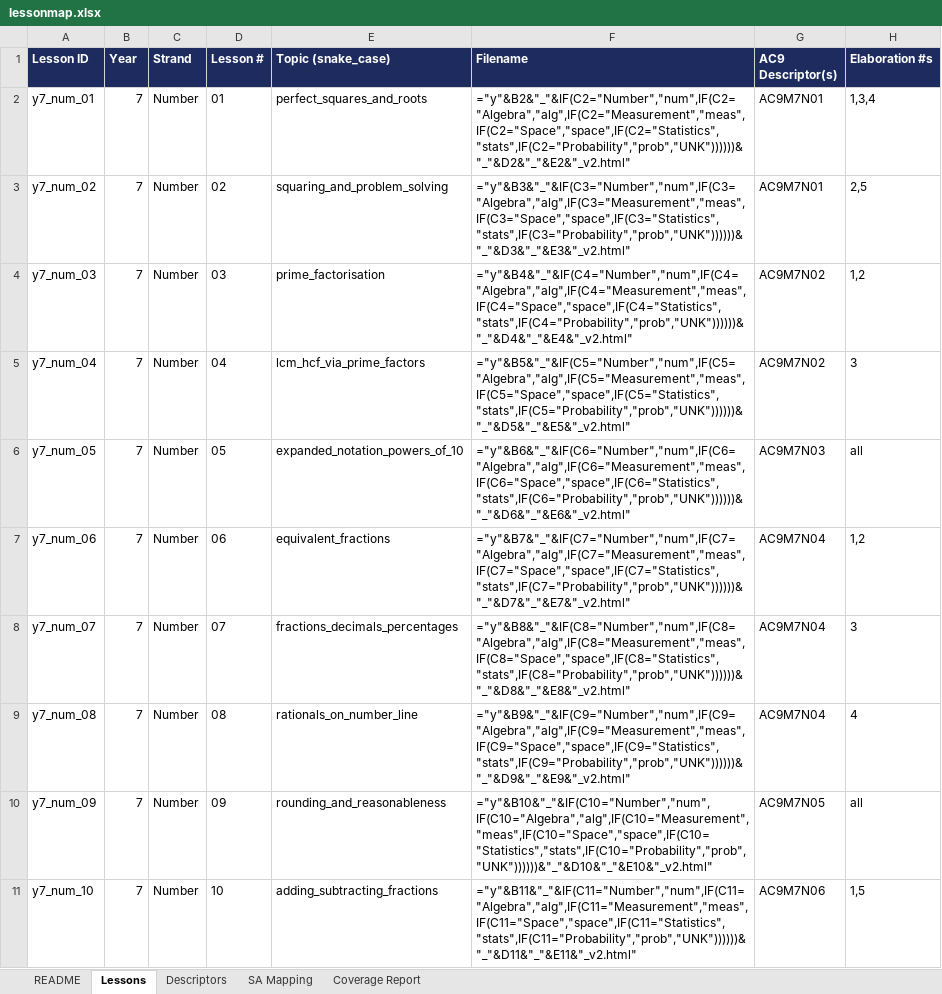
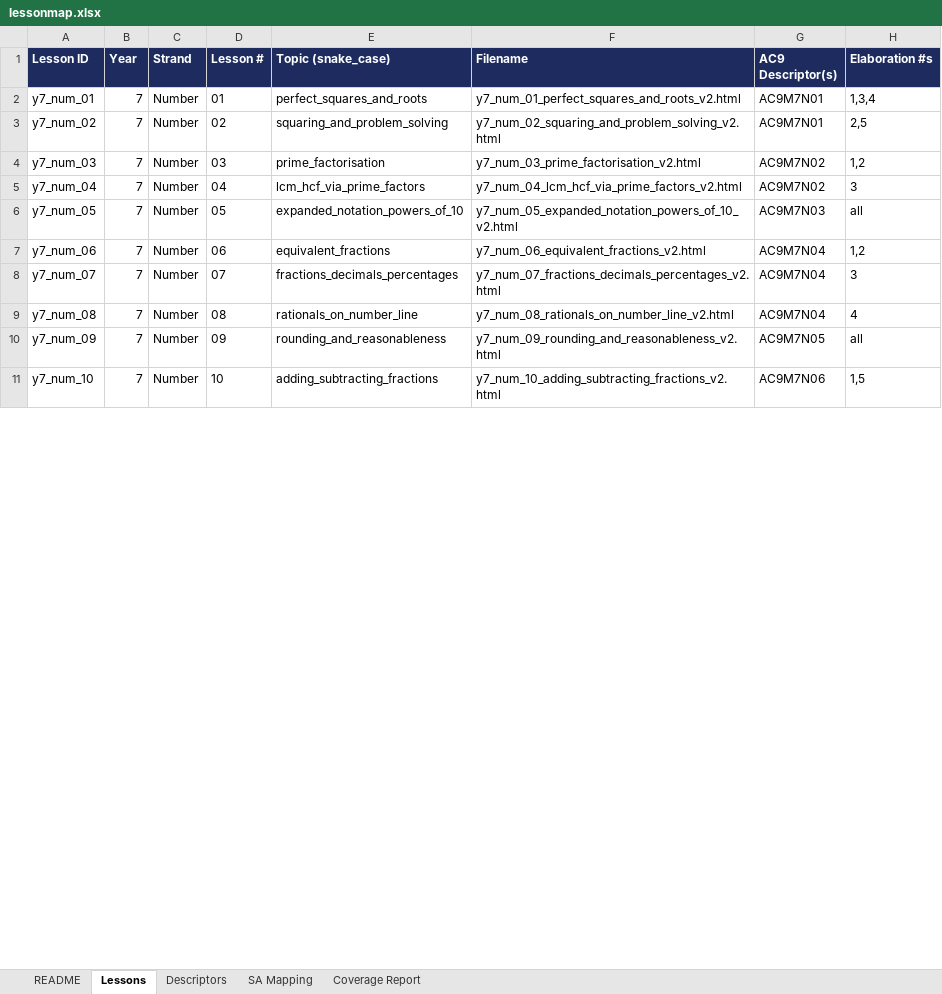
Before and after one commit to seager94/seager94.github.io, an Excel workbook: lessonmap.xlsx, sheet Lessons, drawn as a sheet; only a part is shown; values as stored, in another font and other column widths than the file's, no borders; formulas without a stored value are shown as written; conditional formats not drawn; the diff covers the shown part only; the diff names each change by its address in the sheet, - before the commit and + after, or states it on an @@ line.

```diff
--- a/lessonmap.xlsx (sheet Lessons)
+++ b/lessonmap.xlsx (sheet Lessons)
-F2 (Filename): ="y"&B2&"_"&IF(C2="Number","num",IF(C2="Algebra","alg",IF(C2="Measurement","meas",IF(C2="Space","space",IF(C2="Statistics","stats",IF(C2="Probability","prob","UNK"))))))&"_"&D2&"_"&E2&"_v2.html"
+F2 (Filename): y7_num_01_perfect_squares_and_roots_v2.html
-F3 (Filename): ="y"&B3&"_"&IF(C3="Number","num",IF(C3="Algebra","alg",IF(C3="Measurement","meas",IF(C3="Space","space",IF(C3="Statistics","stats",IF(C3="Probability","prob","UNK"))))))&"_"&D3&"_"&E3&"_v2.html"
+F3 (Filename): y7_num_02_squaring_and_problem_solving_v2.html
-F4 (Filename): ="y"&B4&"_"&IF(C4="Number","num",IF(C4="Algebra","alg",IF(C4="Measurement","meas",IF(C4="Space","space",IF(C4="Statistics","stats",IF(C4="Probability","prob","UNK"))))))&"_"&D4&"_"&E4&"_v2.html"
+F4 (Filename): y7_num_03_prime_factorisation_v2.html
-F5 (Filename): ="y"&B5&"_"&IF(C5="Number","num",IF(C5="Algebra","alg",IF(C5="Measurement","meas",IF(C5="Space","space",IF(C5="Statistics","stats",IF(C5="Probability","prob","UNK"))))))&"_"&D5&"_"&E5&"_v2.html"
+F5 (Filename): y7_num_04_lcm_hcf_via_prime_factors_v2.html
-F6 (Filename): ="y"&B6&"_"&IF(C6="Number","num",IF(C6="Algebra","alg",IF(C6="Measurement","meas",IF(C6="Space","space",IF(C6="Statistics","stats",IF(C6="Probability","prob","UNK"))))))&"_"&D6&"_"&E6&"_v2.html"
+F6 (Filename): y7_num_05_expanded_notation_powers_of_10_v2.html
-F7 (Filename): ="y"&B7&"_"&IF(C7="Number","num",IF(C7="Algebra","alg",IF(C7="Measurement","meas",IF(C7="Space","space",IF(C7="Statistics","stats",IF(C7="Probability","prob","UNK"))))))&"_"&D7&"_"&E7&"_v2.html"
+F7 (Filename): y7_num_06_equivalent_fractions_v2.html
-F8 (Filename): ="y"&B8&"_"&IF(C8="Number","num",IF(C8="Algebra","alg",IF(C8="Measurement","meas",IF(C8="Space","space",IF(C8="Statistics","stats",IF(C8="Probability","prob","UNK"))))))&"_"&D8&"_"&E8&"_v2.html"
+F8 (Filename): y7_num_07_fractions_decimals_percentages_v2.html
-F9 (Filename): ="y"&B9&"_"&IF(C9="Number","num",IF(C9="Algebra","alg",IF(C9="Measurement","meas",IF(C9="Space","space",IF(C9="Statistics","stats",IF(C9="Probability","prob","UNK"))))))&"_"&D9&"_"&E9&"_v2.html"
+F9 (Filename): y7_num_08_rationals_on_number_line_v2.html
-F10 (Filename): ="y"&B10&"_"&IF(C10="Number","num",IF(C10="Algebra","alg",IF(C10="Measurement","meas",IF(C10="Space","space",IF(C10="Statistics","stats",IF(C10="Probability","prob","UNK"))))))&"_"&D10&"_"&E10&"_v2.html"
+F10 (Filename): y7_num_09_rounding_and_reasonableness_v2.html
-F11 (Filename): ="y"&B11&"_"&IF(C11="Number","num",IF(C11="Algebra","alg",IF(C11="Measurement","meas",IF(C11="Space","space",IF(C11="Statistics","stats",IF(C11="Probability","prob","UNK"))))))&"_"&D11&"_"&E11&"_v2.html"
+F11 (Filename): y7_num_10_adding_subtracting_fractions_v2.html
```
Also changed, not shown: 14 edited cells elsewhere in this sheet, sheet Coverage Report, 1 other file.
